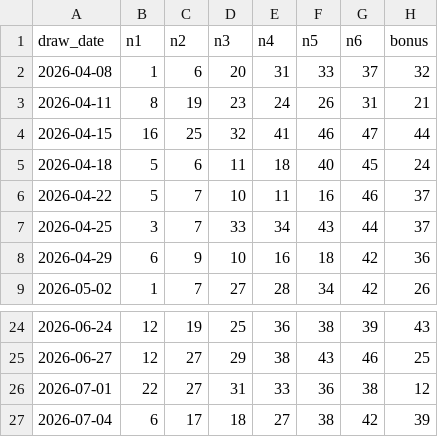
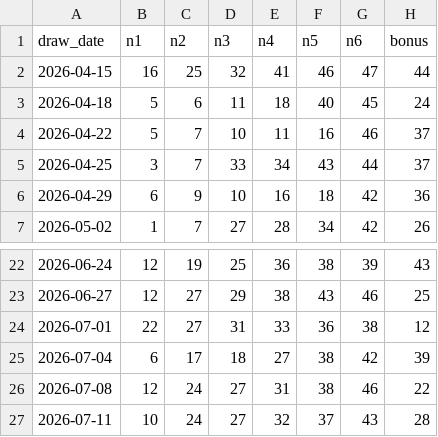
Before and after one commit to mrbacco/PREDICTOR, a CSV file: irish_lotto_results.csv, drawn as a sheet; only a part is shown, gaps mark what is left out.

Commit message:
Improve predictor reliability and refresh lotto dataset

```diff
--- a/irish_lotto_results.csv
+++ b/irish_lotto_results.csv
@@ -1,4 +1,2 @@
 draw_date,n1,n2,n3,n4,n5,n6,bonus
-2026-04-08,1,6,20,31,33,37,32
-2026-04-11,8,19,23,24,26,31,21
 2026-04-15,16,25,32,41,46,47,44
@@ -27 +25,3 @@ draw_date,n1,n2,n3,n4,n5,n6,bonus
 2026-07-04,6,17,18,27,38,42,39
+2026-07-08,12,24,27,31,38,46,22
+2026-07-11,10,24,27,32,37,43,28
```
Also changed, not shown: 1 other file.
